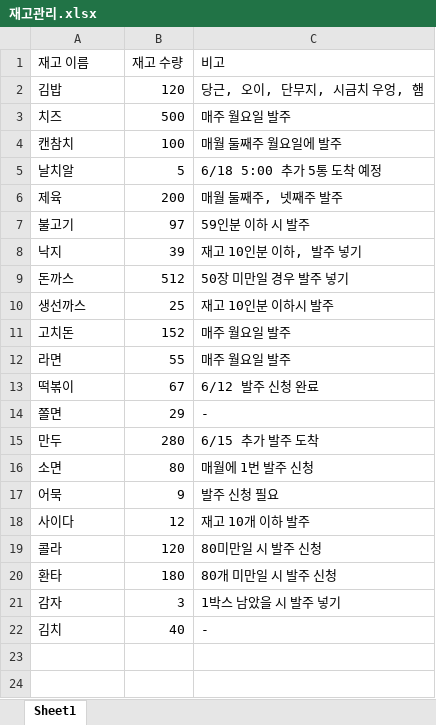
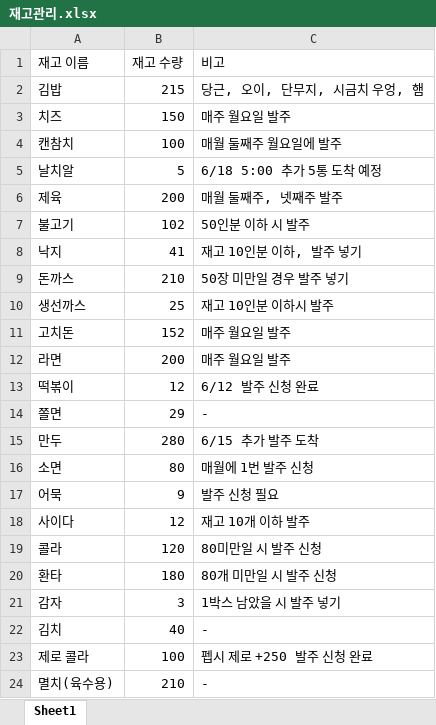
Before and after one commit to hjyoon99/2024KWUASP, an Excel workbook: 재고관리.xlsx, sheet Sheet1, drawn as a sheet; values as stored, in another font and other column widths than the file's, no borders; the diff names each change by its address in the sheet, - before the commit and + after, or states it on an @@ line.

```diff
--- a/재고관리.xlsx (sheet Sheet1)
+++ b/재고관리.xlsx (sheet Sheet1)
-B2 (재고 수량): 120
+B2 (재고 수량): 215
-B3 (재고 수량): 500
+B3 (재고 수량): 150
-B7 (재고 수량): 97
+B7 (재고 수량): 102
-C7 (비고): 59인분 이하 시 발주
+C7 (비고): 50인분 이하 시 발주
-B8 (재고 수량): 39
+B8 (재고 수량): 41
-B9 (재고 수량): 512
+B9 (재고 수량): 210
-B12 (재고 수량): 55
+B12 (재고 수량): 200
-B13 (재고 수량): 67
+B13 (재고 수량): 12
+row 23: 제로 콜라 | 100 | 펩시 제로 +250 발주 신청 완료
+row 24: 멸치(육수용) | 210 | -
```
Also changed, not shown: 6 other files.
